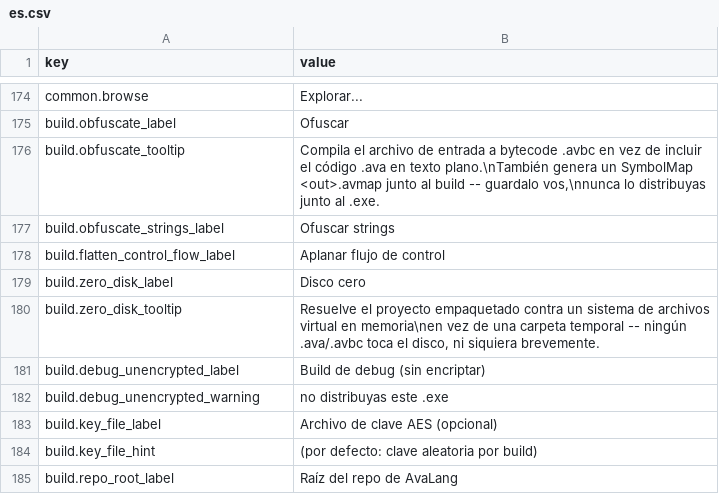
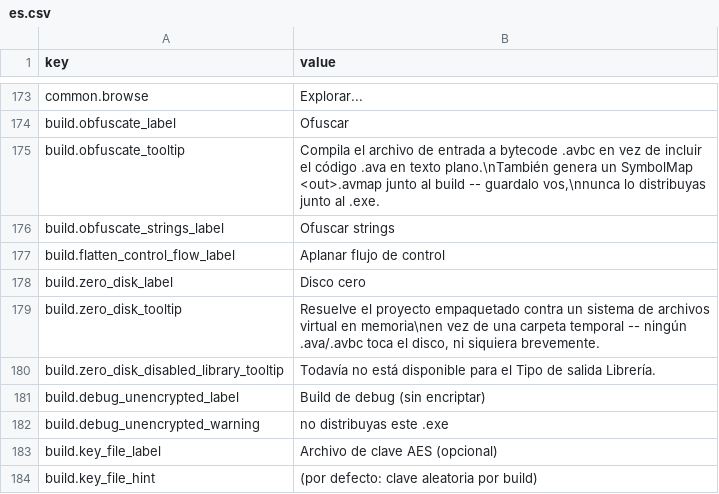
Before and after one commit to avalontm/avalang, a CSV file: runtime/avastudio/data/langs/es.csv, drawn as a sheet; only a part is shown, gaps mark what is left out; the shorter side is filled out with more unchanged rows; the diff covers the shown part only.

Commit message:
fix avastudio config persistent & building target

```diff
--- a/runtime/avastudio/data/langs/es.csv
+++ b/runtime/avastudio/data/langs/es.csv
@@ -180,2 +179,3 @@ build.zero_disk_label,Disco cero
 build.zero_disk_tooltip,"Resuelve el proyecto empaquetado contra un sistema de archivos virtual en memoria\nen vez de una carpeta temporal -- ningún .ava/.avbc toca el disco, ni siquiera brevemente."
+build.zero_disk_disabled_library_tooltip,"Todavía no está disponible para el Tipo de salida Librería."
 build.debug_unencrypted_label,"Build de debug (sin encriptar)"
```
Also changed, not shown: 11 added rows, 2 removed rows and 3 edited cells elsewhere in this file, runtime/avastudio/data/langs/en.csv, 54 other files.
